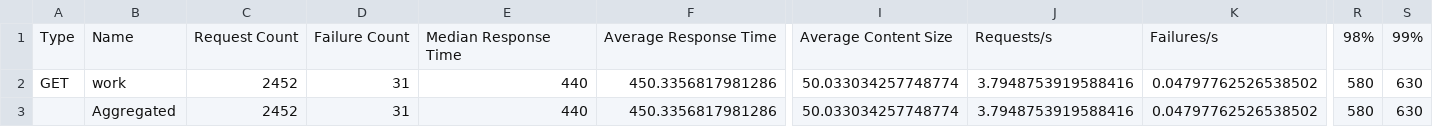
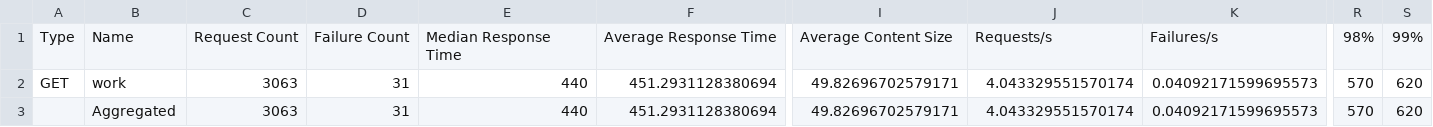
Before and after one commit to AnamayNarkar/acc_lab_ca, a CSV file: results/live/A_reactive/locust_stats.csv, drawn as a sheet; only a part is shown, gaps mark what is left out; the diff names each change by its address in the sheet, - before the commit and + after, or states it on an @@ line.

```diff
--- a/results/live/A_reactive/locust_stats.csv
+++ b/results/live/A_reactive/locust_stats.csv
-C2:C3: 2452
+C2:C3: 3063
-F2:F3: 450.3356817981286
+F2:F3: 451.2931128380694
-I2:I3: 50.033034257748774
+I2:I3: 49.82696702579171
-J2:J3: 3.7948753919588416
+J2:J3: 4.043329551570174
-K2:K3: 0.04797762526538502
+K2:K3: 0.04092171599695573
-R2:R3: 580
+R2:R3: 570
-S2:S3: 630
+S2:S3: 620
```
Also changed, not shown: 4 other files.
